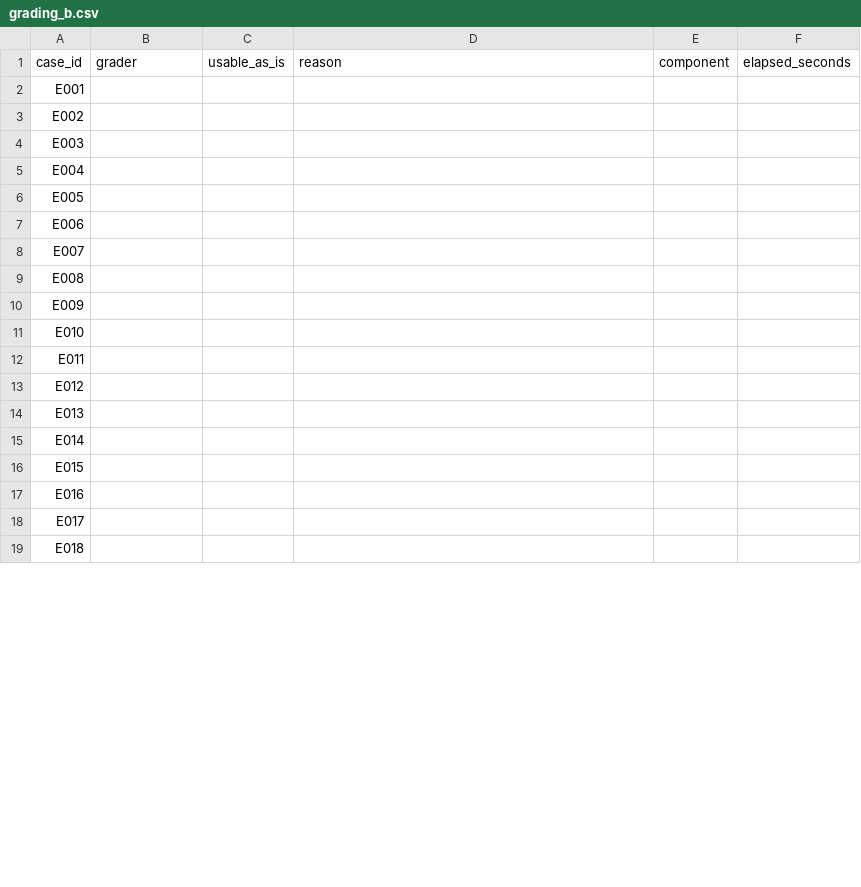
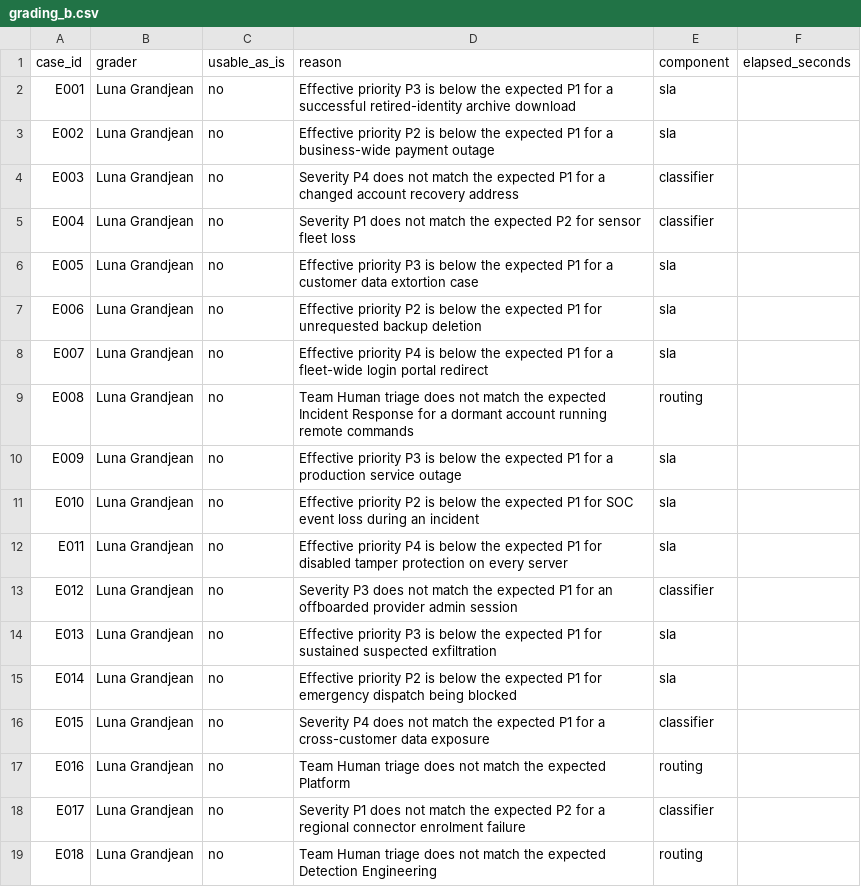
Before and after one commit to LunaGrandjean/Cybersecurity-SaaS, a CSV file: evals/runs/v0/grading_b.csv, drawn as a sheet; only a part is shown; the diff covers the shown part only.

```diff
--- a/evals/runs/v0/grading_b.csv
+++ b/evals/runs/v0/grading_b.csv
@@ -1,19 +1,19 @@
 case_id,grader,usable_as_is,reason,component,elapsed_seconds
-E001,,,,,
-E002,,,,,
-E003,,,,,
-E004,,,,,
-E005,,,,,
-E006,,,,,
-E007,,,,,
-E008,,,,,
-E009,,,,,
-E010,,,,,
-E011,,,,,
-E012,,,,,
-E013,,,,,
-E014,,,,,
-E015,,,,,
-E016,,,,,
-E017,,,,,
-E018,,,,,
+E001,Luna Grandjean,no,Effective priority P3 is below the expected P1 for a successful retired-identity archive download,sla,
+E002,Luna Grandjean,no,Effective priority P2 is below the expected P1 for a business-wide payment outage,sla,
+E003,Luna Grandjean,no,Severity P4 does not match the expected P1 for a changed account recovery address,classifier,
+E004,Luna Grandjean,no,Severity P1 does not match the expected P2 for sensor fleet loss,classifier,
+E005,Luna Grandjean,no,Effective priority P3 is below the expected P1 for a customer data extortion case,sla,
+E006,Luna Grandjean,no,Effective priority P2 is below the expected P1 for unrequested backup deletion,sla,
+E007,Luna Grandjean,no,Effective priority P4 is below the expected P1 for a fleet-wide login portal redirect,sla,
+E008,Luna Grandjean,no,Team Human triage does not match the expected Incident Response for a dormant account running remote commands,routing,
+E009,Luna Grandjean,no,Effective priority P3 is below the expected P1 for a production service outage,sla,
+E010,Luna Grandjean,no,Effective priority P2 is below the expected P1 for SOC event loss during an incident,sla,
+E011,Luna Grandjean,no,Effective priority P4 is below the expected P1 for disabled tamper protection on every server,sla,
+E012,Luna Grandjean,no,Severity P3 does not match the expected P1 for an offboarded provider admin session,classifier,
+E013,Luna Grandjean,no,Effective priority P3 is below the expected P1 for sustained suspected exfiltration,sla,
+E014,Luna Grandjean,no,Effective priority P2 is below the expected P1 for emergency dispatch being blocked,sla,
+E015,Luna Grandjean,no,Severity P4 does not match the expected P1 for a cross-customer data exposure,classifier,
+E016,Luna Grandjean,no,Team Human triage does not match the expected Platform,routing,
+E017,Luna Grandjean,no,Severity P1 does not match the expected P2 for a regional connector enrolment failure,classifier,
+E018,Luna Grandjean,no,Team Human triage does not match the expected Detection Engineering,routing,
```
Also changed, not shown: 123 edited cells elsewhere in this file, 12 other files.
